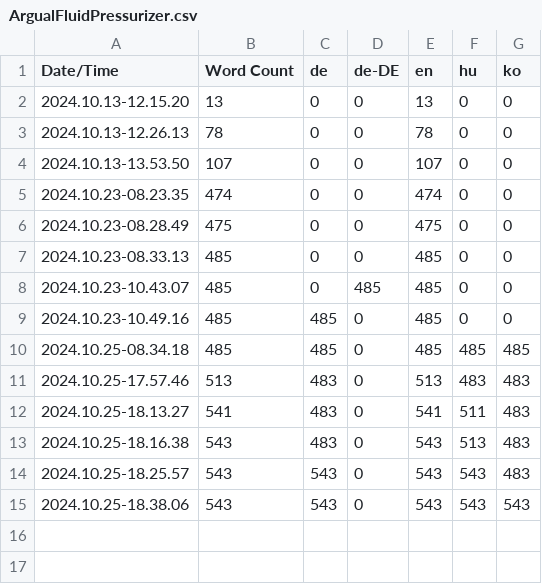
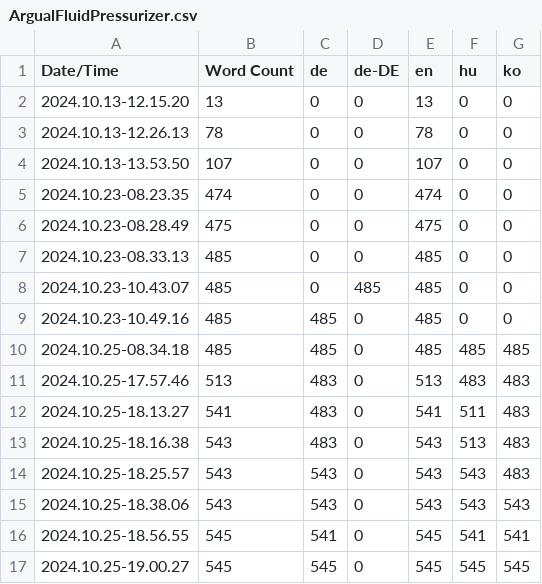
Before and after one commit to Argual/Satisfactory-ArgualFluidPressurizer, a CSV file: Content/Localization/ArgualFluidPressurizer/ArgualFluidPressurizer.csv, drawn as a sheet.

Commit message:
Fixed translation conflicts.

```diff
--- a/Content/Localization/ArgualFluidPressurizer/ArgualFluidPressurizer.csv
+++ b/Content/Localization/ArgualFluidPressurizer/ArgualFluidPressurizer.csv
@@ -15 +15,3 @@ Date/Time,Word Count,de,de-DE,en,hu,ko
 2024.10.25-18.38.06,543,543,0,543,543,543
+2024.10.25-18.56.55,545,541,0,545,541,541
+2024.10.25-19.00.27,545,545,0,545,545,545
```
Also changed, not shown: 12 other files.
